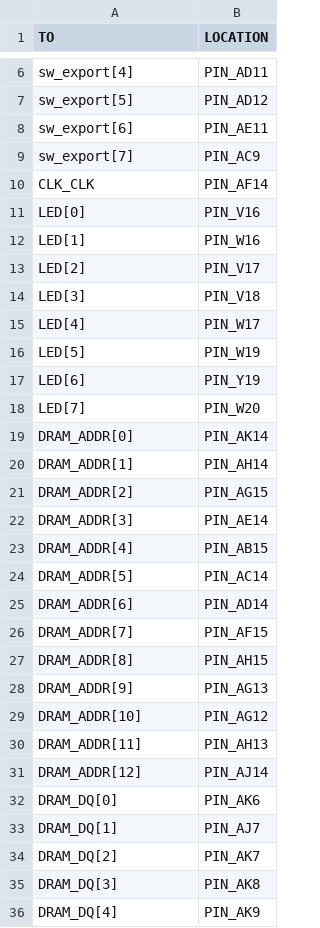
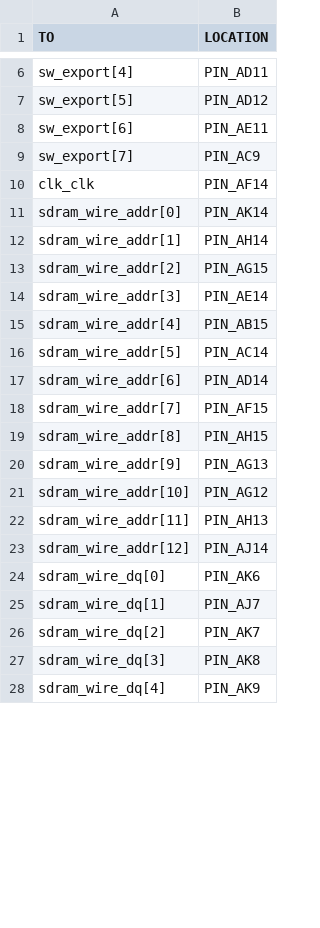
Before and after one commit to Rubusch/vhdl, a CSV file: nios2/nios2__sdram__sine-wave/de1soc_sdram_pin-assignment.csv, drawn as a sheet; only a part is shown, gaps mark what is left out; the diff covers the shown part only.

Commit message:
nios2: sine - update pin assignments, still needs fixed SDRAM

```diff
--- a/nios2/nios2__sdram__sine-wave/de1soc_sdram_pin-assignment.csv
+++ b/nios2/nios2__sdram__sine-wave/de1soc_sdram_pin-assignment.csv
@@ -9,28 +9,20 @@ sw_export[6],PIN_AE11
 sw_export[7],PIN_AC9
-CLK_CLK,PIN_AF14
-LED[0],PIN_V16
-LED[1],PIN_W16
-LED[2],PIN_V17
-LED[3],PIN_V18
-LED[4],PIN_W17
-LED[5],PIN_W19
-LED[6],PIN_Y19
-LED[7],PIN_W20
-DRAM_ADDR[0],PIN_AK14
-DRAM_ADDR[1],PIN_AH14
-DRAM_ADDR[2],PIN_AG15
-DRAM_ADDR[3],PIN_AE14
-DRAM_ADDR[4],PIN_AB15
-DRAM_ADDR[5],PIN_AC14
-DRAM_ADDR[6],PIN_AD14
-DRAM_ADDR[7],PIN_AF15
-DRAM_ADDR[8],PIN_AH15
-DRAM_ADDR[9],PIN_AG13
-DRAM_ADDR[10],PIN_AG12
-DRAM_ADDR[11],PIN_AH13
-DRAM_ADDR[12],PIN_AJ14
-DRAM_DQ[0],PIN_AK6
-DRAM_DQ[1],PIN_AJ7
-DRAM_DQ[2],PIN_AK7
-DRAM_DQ[3],PIN_AK8
-DRAM_DQ[4],PIN_AK9
+clk_clk,PIN_AF14
+sdram_wire_addr[0],PIN_AK14
+sdram_wire_addr[1],PIN_AH14
+sdram_wire_addr[2],PIN_AG15
+sdram_wire_addr[3],PIN_AE14
+sdram_wire_addr[4],PIN_AB15
+sdram_wire_addr[5],PIN_AC14
+sdram_wire_addr[6],PIN_AD14
+sdram_wire_addr[7],PIN_AF15
+sdram_wire_addr[8],PIN_AH15
+sdram_wire_addr[9],PIN_AG13
+sdram_wire_addr[10],PIN_AG12
+sdram_wire_addr[11],PIN_AH13
+sdram_wire_addr[12],PIN_AJ14
+sdram_wire_dq[0],PIN_AK6
+sdram_wire_dq[1],PIN_AJ7
+sdram_wire_dq[2],PIN_AK7
+sdram_wire_dq[3],PIN_AK8
+sdram_wire_dq[4],PIN_AK9
```
Also changed, not shown: 1 removed row and 20 edited cells elsewhere in this file, 4 other files.
